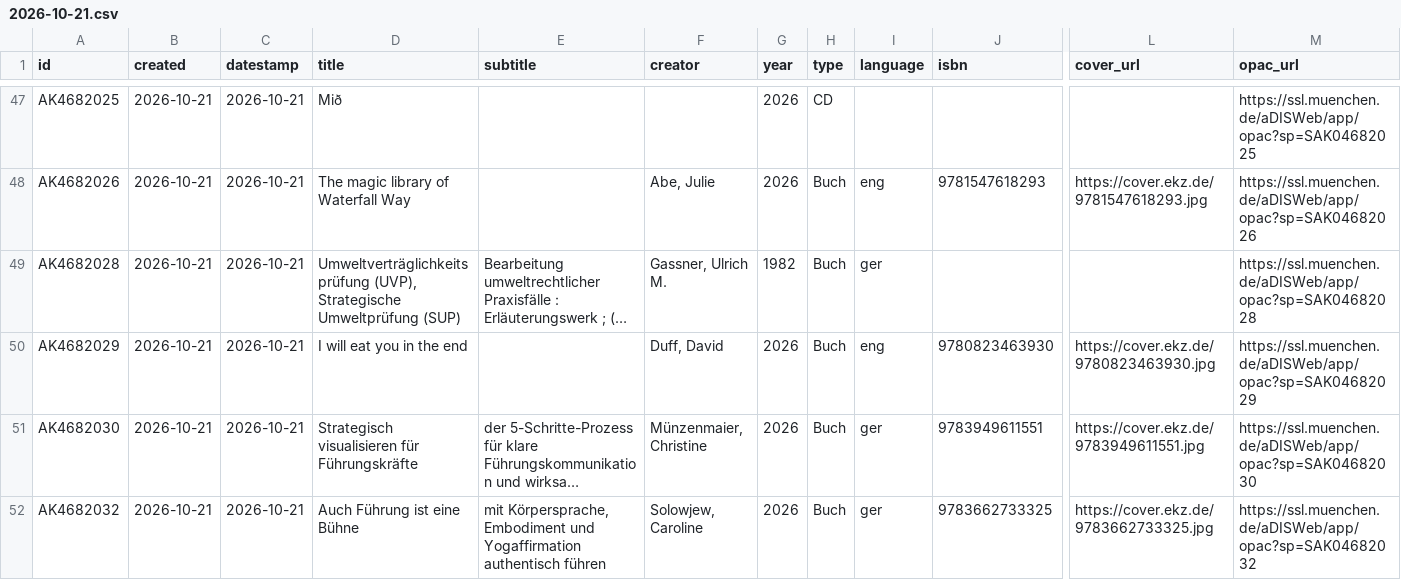
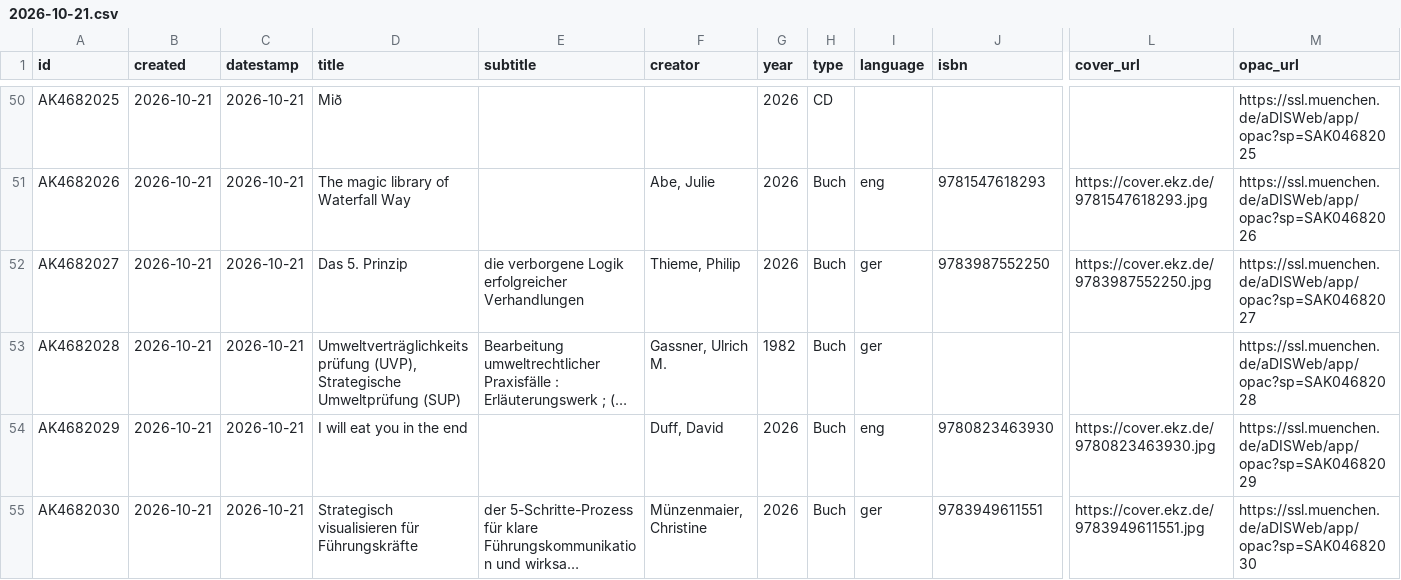
Before and after one commit to heibie/openbibmuc.de, a CSV file: data/neuzugaenge/2026-10-21.csv, drawn as a sheet; only a part is shown, gaps mark what is left out; the shorter side is filled out with more unchanged rows; long unchanged cells end in …; rows hold the shown columns only; the diff covers the shown part only; the diff names each change by its address in the sheet, - before the commit and + after, or states it on an @@ line.

```diff
--- a/data/neuzugaenge/2026-10-21.csv
+++ b/data/neuzugaenge/2026-10-21.csv
+row 52: AK4682027 | 2026-10-21 | 2026-10-21 | Das 5. Prinzip | die verborgene Logik erfolgreicher Verhandlungen | Thieme, Philip | 2026 | Buch | ger | 9783987552250 | https://cover.ekz.de/9783987552250.jpg | https://ssl.muenchen.de/aDISWeb/app/opac?sp=SAK04682027
```
Also changed, not shown: 4 added rows elsewhere in this file, data/neuzugaenge/2026-10-19.csv, 3 other files.
